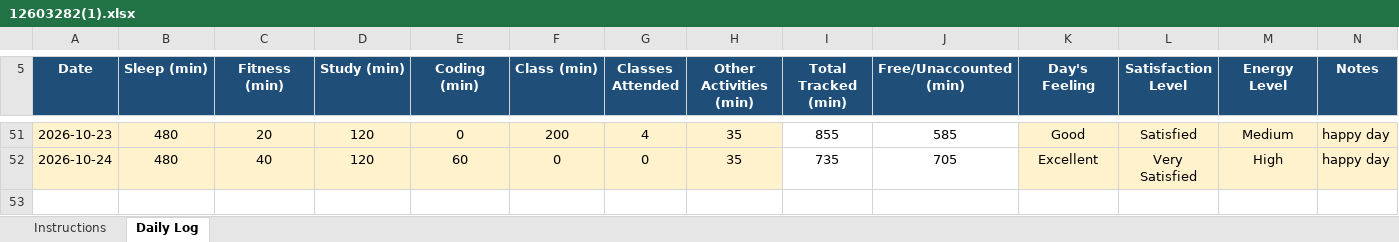
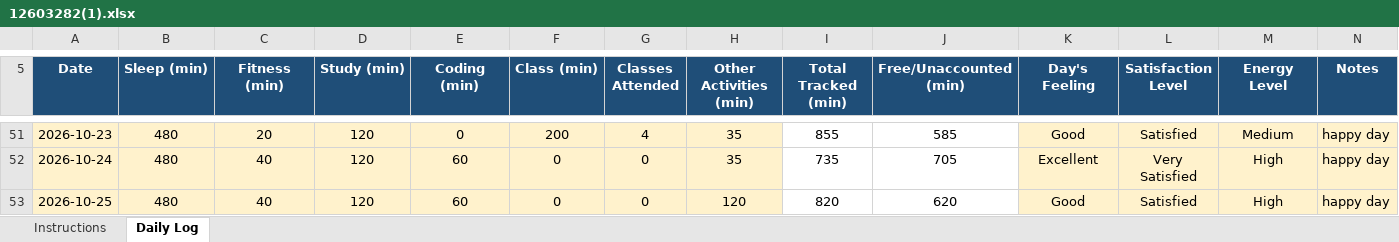
Before and after one commit to bagriapoonam8-hash/776, an Excel workbook: 12603282(1).xlsx, sheet Daily Log, drawn as a sheet; only a part is shown, gaps mark what is left out; values as stored, in another font and other column widths than the file's, no borders; conditional formats not drawn; the diff names each change by its address in the sheet, - before the commit and + after, or states it on an @@ line.

Commit message:
updated on 25-10-2026

```diff
--- a/12603282(1).xlsx (sheet Daily Log)
+++ b/12603282(1).xlsx (sheet Daily Log)
+row 53: 2026-10-25 | 480 | 40 | 120 | 60 | 0 | 0 | 120 | 820 | 620 | Good | Satisfied | High | happy day
```
